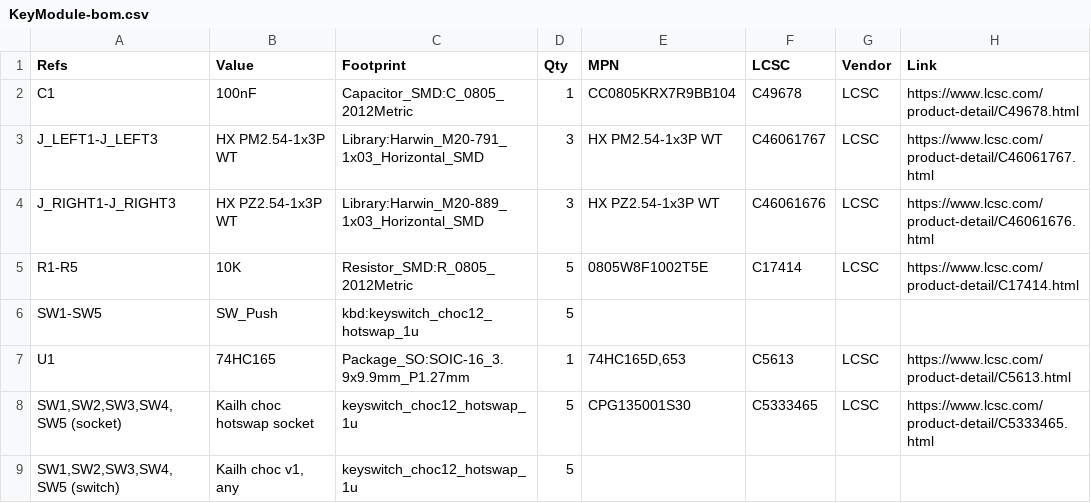
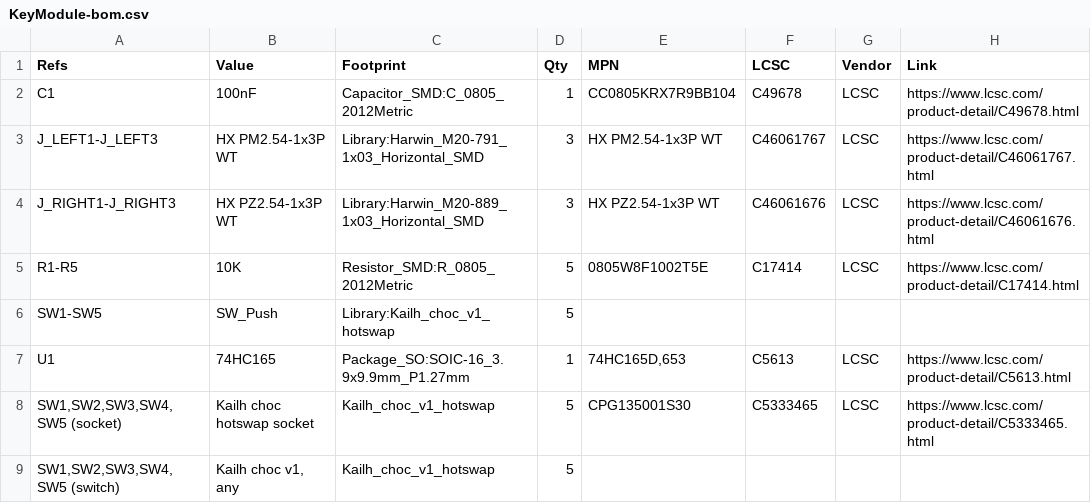
Before and after one commit to nevyn/roamyboard, a CSV file: electronics/KeyModule/fab/KeyModule-bom.csv, drawn as a sheet.

```diff
--- a/electronics/KeyModule/fab/KeyModule-bom.csv
+++ b/electronics/KeyModule/fab/KeyModule-bom.csv
@@ -5,5 +5,5 @@
 "R1-R5","10K","Resistor_SMD:R_0805_2012Metric","5","0805W8F1002T5E","C17414","LCSC","https://www.lcsc.com/product-detail/C17414.html"
-"SW1-SW5","SW_Push","kbd:keyswitch_choc12_hotswap_1u","5","","","",""
+"SW1-SW5","SW_Push","Library:Kailh_choc_v1_hotswap","5","","","",""
 "U1","74HC165","Package_SO:SOIC-16_3.9x9.9mm_P1.27mm","1","74HC165D,653","C5613","LCSC","https://www.lcsc.com/product-detail/C5613.html"
-"SW1,SW2,SW3,SW4,SW5 (socket)","Kailh choc hotswap socket","keyswitch_choc12_hotswap_1u","5","CPG135001S30","C5333465","LCSC","https://www.lcsc.com/product-detail/C5333465.html"
-"SW1,SW2,SW3,SW4,SW5 (switch)","Kailh choc v1, any","keyswitch_choc12_hotswap_1u","5","","","",""
+"SW1,SW2,SW3,SW4,SW5 (socket)","Kailh choc hotswap socket","Kailh_choc_v1_hotswap","5","CPG135001S30","C5333465","LCSC","https://www.lcsc.com/product-detail/C5333465.html"
+"SW1,SW2,SW3,SW4,SW5 (switch)","Kailh choc v1, any","Kailh_choc_v1_hotswap","5","","","",""
```
Also changed, not shown: 12 other files.
